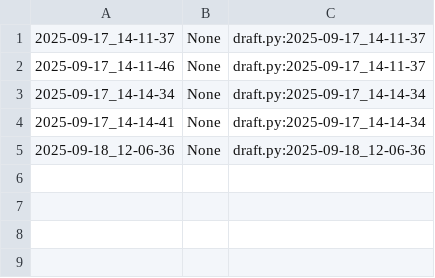
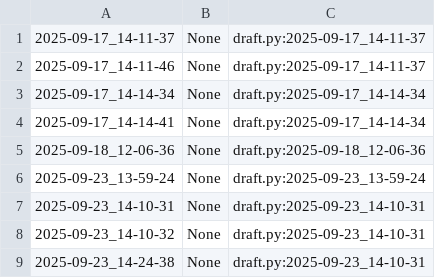
Before and after one commit to qxcode-course/poo-rc-bloco-a-kemillyhr02, a CSV file: poo/.tko/track/toalha/track.csv, drawn as a sheet.

```diff
--- a/poo/.tko/track/toalha/track.csv
+++ b/poo/.tko/track/toalha/track.csv
@@ -5 +5,5 @@
 2025-09-18_12-06-36,None,draft.py:2025-09-18_12-06-36
+2025-09-23_13-59-24,None,draft.py:2025-09-23_13-59-24
+2025-09-23_14-10-31,None,draft.py:2025-09-23_14-10-31
+2025-09-23_14-10-32,None,draft.py:2025-09-23_14-10-31
+2025-09-23_14-24-38,None,draft.py:2025-09-23_14-10-31
```
Also changed, not shown: 12 other files.
